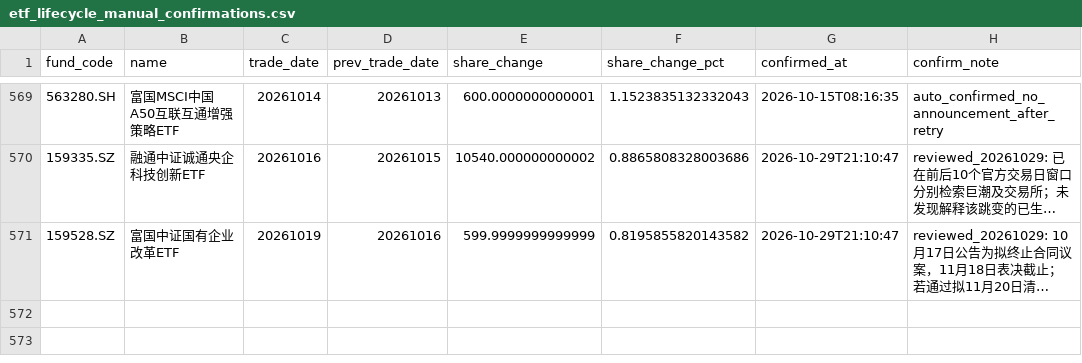
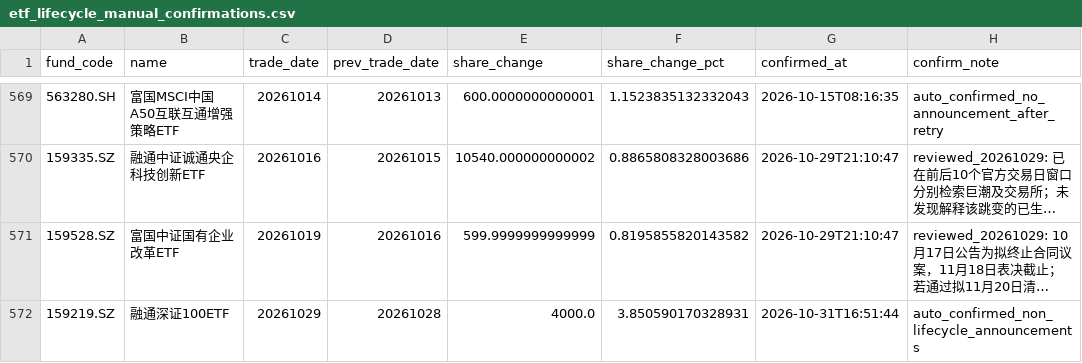
Before and after one commit to viconia828/ETFflow, a CSV file: data/local_reference/etf_lifecycle_manual_confirmations.csv, drawn as a sheet; only a part is shown, gaps mark what is left out; long unchanged cells end in …; the diff names each change by its address in the sheet, - before the commit and + after, or states it on an @@ line.

```diff
--- a/data/local_reference/etf_lifecycle_manual_confirmations.csv
+++ b/data/local_reference/etf_lifecycle_manual_confirmations.csv
+row 572: 159219.SZ | 融通深证100ETF | 20261029 | 20261028 | 4000.0 | 3.850590170328931 | 2026-10-31T16:51:44 | auto_confirmed_non_lifecycle_announcements
```
Also changed, not shown: data/local_reference/etf_announcements.csv, 13 other files.
